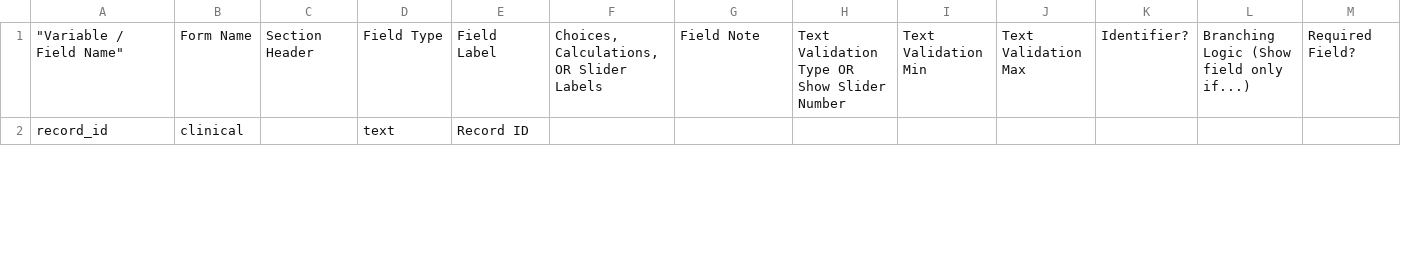
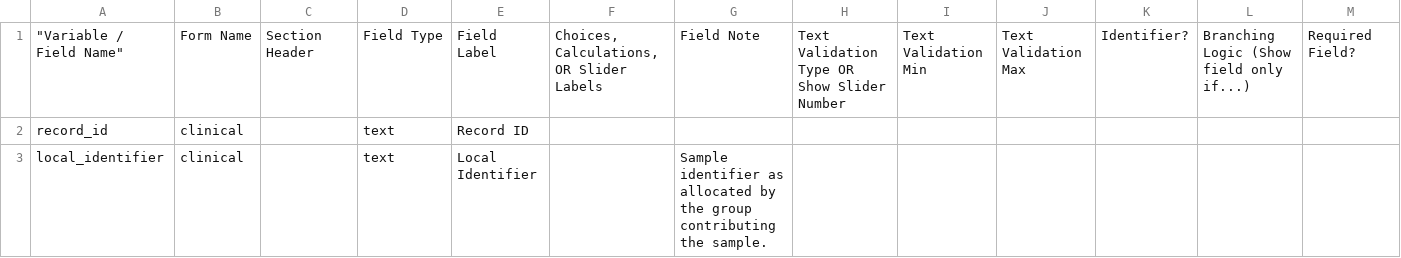
Before and after one commit to Epi25/epi25-edc, a CSV file: DataDictionaries/Epi25GGE.csv, drawn as a sheet; only a part is shown; rows hold the shown columns only; the diff covers the shown part only; the diff names each change by its address in the sheet, - before the commit and + after, or states it on an @@ line.

Commit message:
Fixes #67 (ID GGE)

```diff
--- a/DataDictionaries/Epi25GGE.csv
+++ b/DataDictionaries/Epi25GGE.csv
+row 3: local_identifier | clinical |  | text | Local Identifier |  | Sample identifier as allocated by the group contributing the sample.
```
Also changed, not shown: 1 added row and 1 edited cell elsewhere in this file.
